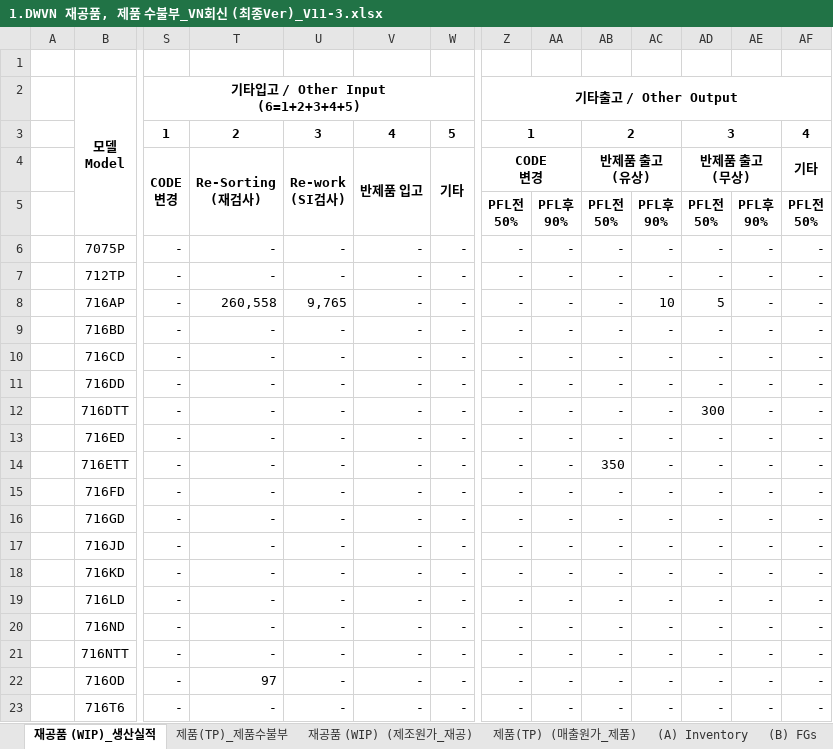
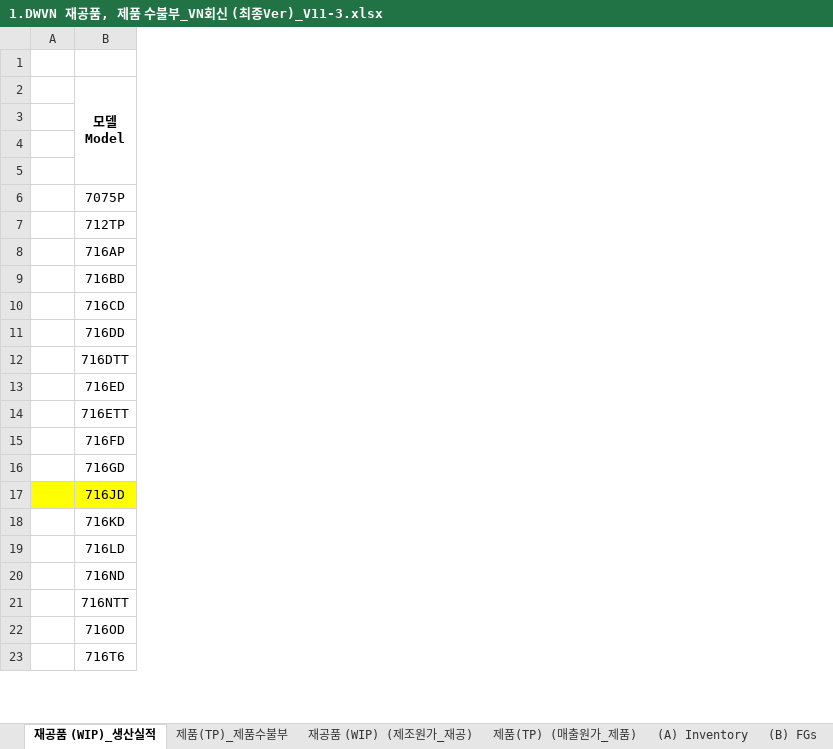
Before and after one commit to limjh6991-spec/dwCost, an Excel workbook: docs/1.DWVN 재공품, 제품 수불부_VN회신 (최종Ver)_V11-3.xlsx, sheet 재공품 (WIP)_생산실적, drawn as a sheet; only a part is shown, gaps mark what is left out; values as stored, in another font and other column widths than the file's, no borders; ↵ is a line break in a cell; the diff covers the shown part only; the diff names each change by its address in the sheet, - before the commit and + after, or states it on an @@ line.

```diff
--- a/docs/1.DWVN 재공품, 제품 수불부_VN회신 (최종Ver)_V11-3.xlsx (sheet 재공품 (WIP)_생산실적)
+++ b/docs/1.DWVN 재공품, 제품 수불부_VN회신 (최종Ver)_V11-3.xlsx (sheet 재공품 (WIP)_생산실적)
@@ column S hidden, rows 2-23: 기타입고 / Other Input ↵ (6=1+2+3+4+5) | 1 | CODE ↵ 변경 |  | - | - | - | - | - | - | - | - | - | - | - | - | - | - | - | - | - | - @@
@@ column T hidden, rows 3-23: 2 | Re-Sorting ↵ (재검사) |  | - | - | 260,558 | - | - | - | - | - | - | - | - | - | - | - | - | - | 97 | - @@
@@ column U hidden, rows 3-23: 3 | Re-work ↵ (SI검사) |  | - | - | 9,765 | - | - | - | - | - | - | - | - | - | - | - | - | - | - | - @@
@@ column V hidden, rows 3-23: 4 | 반제품 입고 |  | - | - | - | - | - | - | - | - | - | - | - | - | - | - | - | - | - | - @@
@@ column W hidden, rows 3-23: 5 | 기타 |  | - | - | - | - | - | - | - | - | - | - | - | - | - | - | - | - | - | - @@
@@ column Z hidden, rows 2-23: 기타출고 / Other Output | 1 | CODE ↵ 변경 | PFL전 ↵ 50% | - | - | - | - | - | - | - | - | - | - | - | - | - | - | - | - | - | - @@
@@ column AA hidden, rows 5-23: PFL후 ↵ 90% | - | - | - | - | - | - | - | - | - | - | - | - | - | - | - | - | - | - @@
@@ column AB hidden, rows 3-23: 2 | 반제품 출고 ↵ (유상) | PFL전 ↵ 50% | - | - | - | - | - | - | - | - | 350 | - | - | - | - | - | - | - | - | - @@
@@ column AC hidden, rows 5-23: PFL후 ↵ 90% | - | - | 10 | - | - | - | - | - | - | - | - | - | - | - | - | - | - | - @@
@@ column AD hidden, rows 3-23: 3 | 반제품 출고 ↵ (무상) | PFL전 ↵ 50% | - | - | 5 | - | - | - | 300 | - | - | - | - | - | - | - | - | - | - | - @@
@@ column AE hidden, rows 5-23: PFL후 ↵ 90% | - | - | - | - | - | - | - | - | - | - | - | - | - | - | - | - | - | - @@
@@ column AF hidden, rows 3-23: 4 | 기타 | PFL전 ↵ 50% | - | - | - | - | - | - | - | - | - | - | - | - | - | - | - | - | - | - @@
-A17:B17 fill: none
+A17:B17 fill: #FFFF00
```
Also changed, not shown: 13 removed columns and cell formats elsewhere in this sheet.
